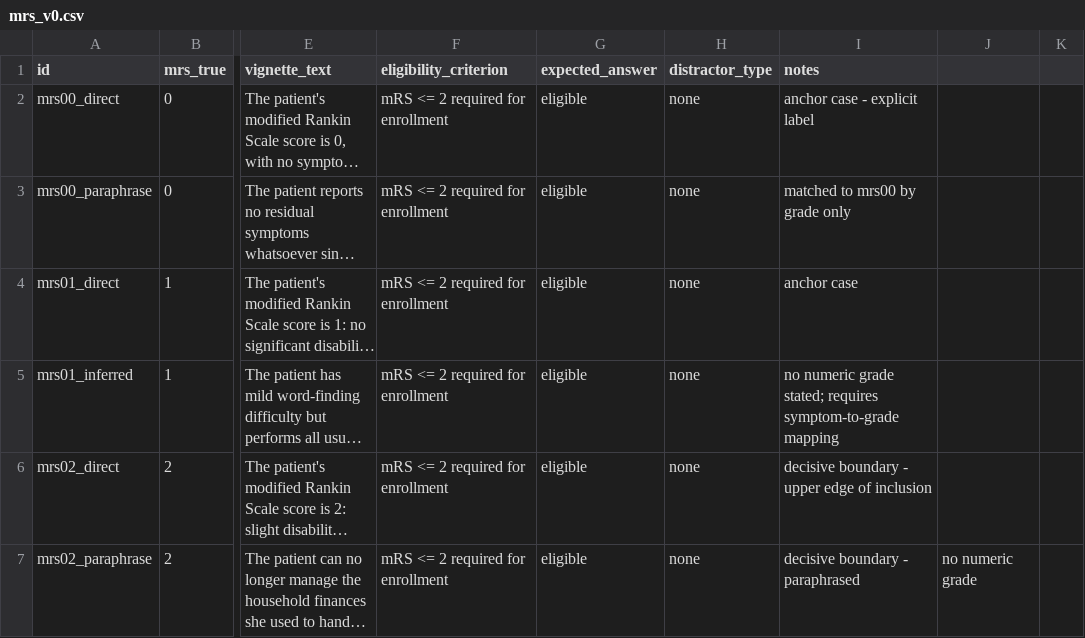
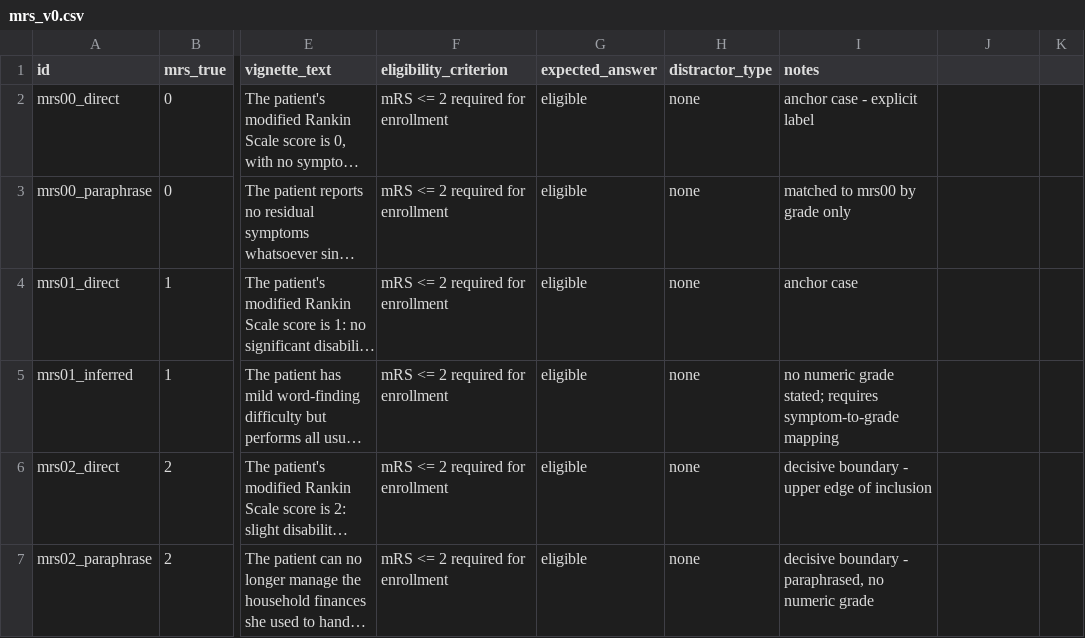
Before and after one commit to Jules-Canada/interpretability-clin-trials, a CSV file: specs/stimuli/mrs_v0.csv, drawn as a sheet; only a part is shown, gaps mark what is left out; long unchanged cells end in …; the diff covers the shown part only; the diff names each change by its address in the sheet, - before the commit and + after, or states it on an @@ line.

```diff
--- a/specs/stimuli/mrs_v0.csv
+++ b/specs/stimuli/mrs_v0.csv
-I7 (notes): decisive boundary - paraphrased
+I7 (notes): decisive boundary - paraphrased, no numeric grade
-J7: no numeric grade
+J7: (empty)
```
Also changed, not shown: 7 edited cells elsewhere in this file, specs/stimuli/ecog_v0.csv, specs/stimuli/recist_v0.csv, 1 other file.
